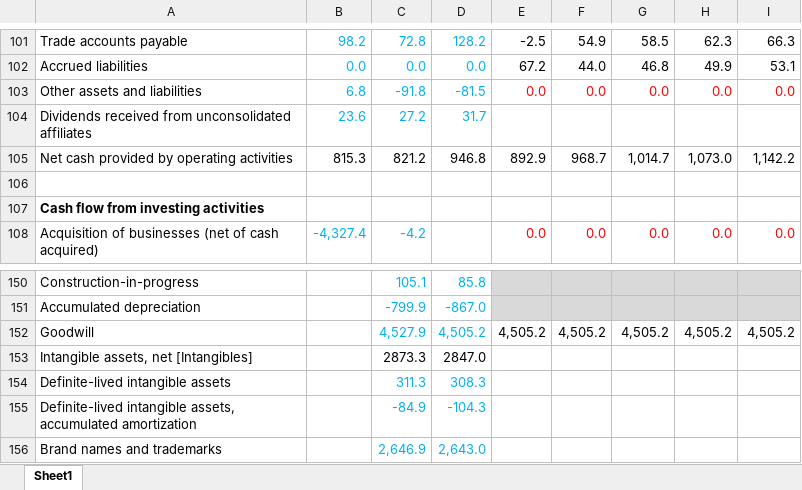
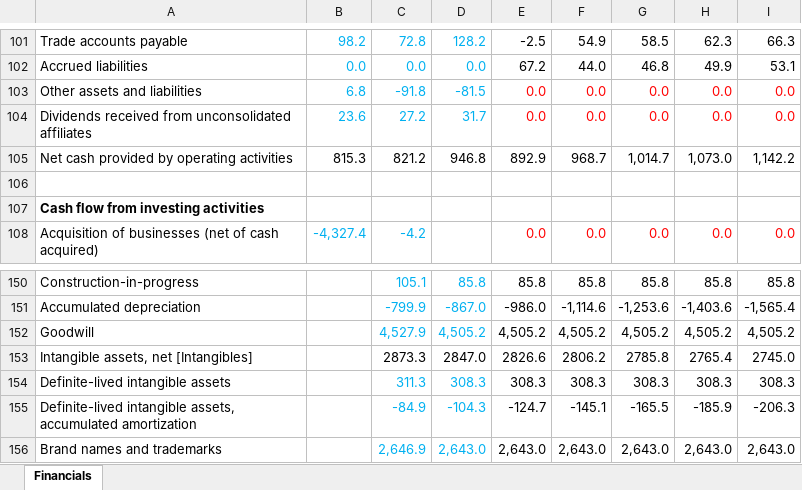
Before and after one commit to FIM-Expert/python-academy, an Excel workbook: MKC.xlsx, sheet Financials, drawn as a sheet; only a part is shown, gaps mark what is left out; values as stored, in another font and other column widths than the file's, no borders; the diff covers the shown part only; the diff names each change by its address in the sheet, - before the commit and + after, or states it on an @@ line.

```diff
--- a/MKC.xlsx (sheet Financials)
+++ b/MKC.xlsx (sheet Financials)
-sheet tab: Sheet1
+sheet tab: Financials
-E104: (empty)
+E104: 0.0
-F104: (empty)
+F104: 0.0
-G104: (empty)
+G104: 0.0
-H104: (empty)
+H104: 0.0
-I104: (empty)
+I104: 0.0
-E150:I151 fill: #D9D9D9
+E150:I151 fill: none
-E150: (empty)
+E150: 85.8
-F150: (empty)
+F150: 85.8
-G150: (empty)
+G150: 85.8
-H150: (empty)
+H150: 85.8
-I150: (empty)
+I150: 85.8
-E151: (empty)
+E151: -986.0
-F151: (empty)
+F151: -1,114.6
-G151: (empty)
+G151: -1,253.6
-H151: (empty)
+H151: -1,403.6
-I151: (empty)
+I151: -1,565.4
-E153: (empty)
+E153: 2826.6
-F153: (empty)
+F153: 2806.2
-G153: (empty)
+G153: 2785.8
-H153: (empty)
+H153: 2765.4
-I153: (empty)
+I153: 2745.0
-E154: (empty)
+E154: 308.3
-F154: (empty)
+F154: 308.3
-G154: (empty)
+G154: 308.3
-H154: (empty)
+H154: 308.3
-I154: (empty)
+I154: 308.3
-E155: (empty)
+E155: -124.7
-F155: (empty)
+F155: -145.1
-G155: (empty)
+G155: -165.5
-H155: (empty)
+H155: -185.9
-I155: (empty)
+I155: -206.3
-E156: (empty)
+E156: 2,643.0
-F156: (empty)
+F156: 2,643.0
-G156: (empty)
+G156: 2,643.0
-H156: (empty)
+H156: 2,643.0
-I156: (empty)
+I156: 2,643.0
```
Also changed, not shown: 215 edited cells and cell formats elsewhere in this sheet, formulas that keep their value, 3 other files.
